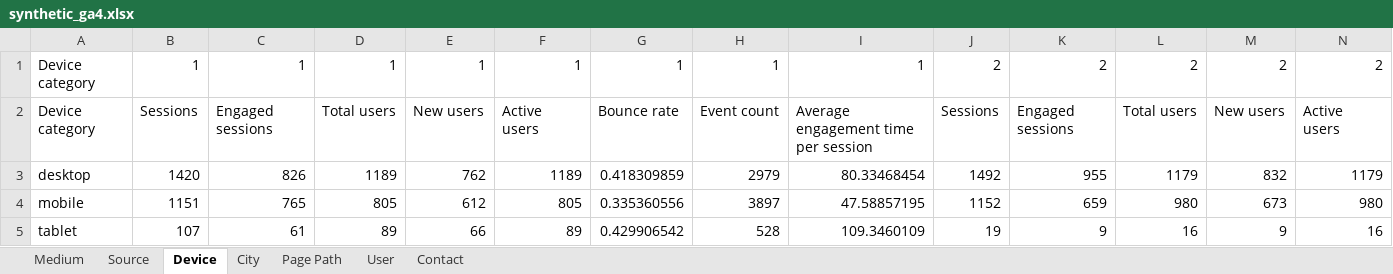
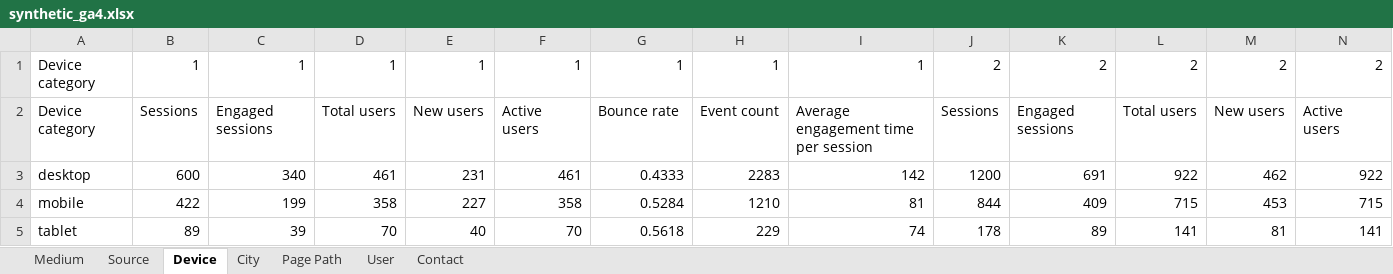
Before and after one commit to CartezDew/leap_frog, an Excel workbook: sample-data/synthetic_ga4.xlsx, sheet Device, drawn as a sheet; only a part is shown; values as stored, in another font and other column widths than the file's, no borders; removed rows and columns are numbered as before the commit, all else as after; rows hold the shown columns only; the diff names each change by its address in the sheet, - before the commit and + after, or states it on an @@ line.

```diff
--- a/sample-data/synthetic_ga4.xlsx (sheet Device)
+++ b/sample-data/synthetic_ga4.xlsx (sheet Device)
-row 3: desktop | 1420 | 826 | 1189 | 762 | 1189 | 0.418309859 | 2979 | 80.33468454 | 1492 | 955 | 1179 | 832 | 1179
-row 4: mobile | 1151 | 765 | 805 | 612 | 805 | 0.335360556 | 3897 | 47.58857195 | 1152 | 659 | 980 | 673 | 980
-row 5: tablet | 107 | 61 | 89 | 66 | 89 | 0.429906542 | 528 | 109.3460109 | 19 | 9 | 16 | 9 | 16
+row 3: desktop | 600 | 340 | 461 | 231 | 461 | 0.4333 | 2283 | 142 | 1200 | 691 | 922 | 462 | 922
+row 4: mobile | 422 | 199 | 358 | 227 | 358 | 0.5284 | 1210 | 81 | 844 | 409 | 715 | 453 | 715
+row 5: tablet | 89 | 39 | 70 | 40 | 70 | 0.5618 | 229 | 74 | 178 | 89 | 141 | 81 | 141
```
Also changed, not shown: sheet Source, sheet Medium, sheet City, 28 other files.
